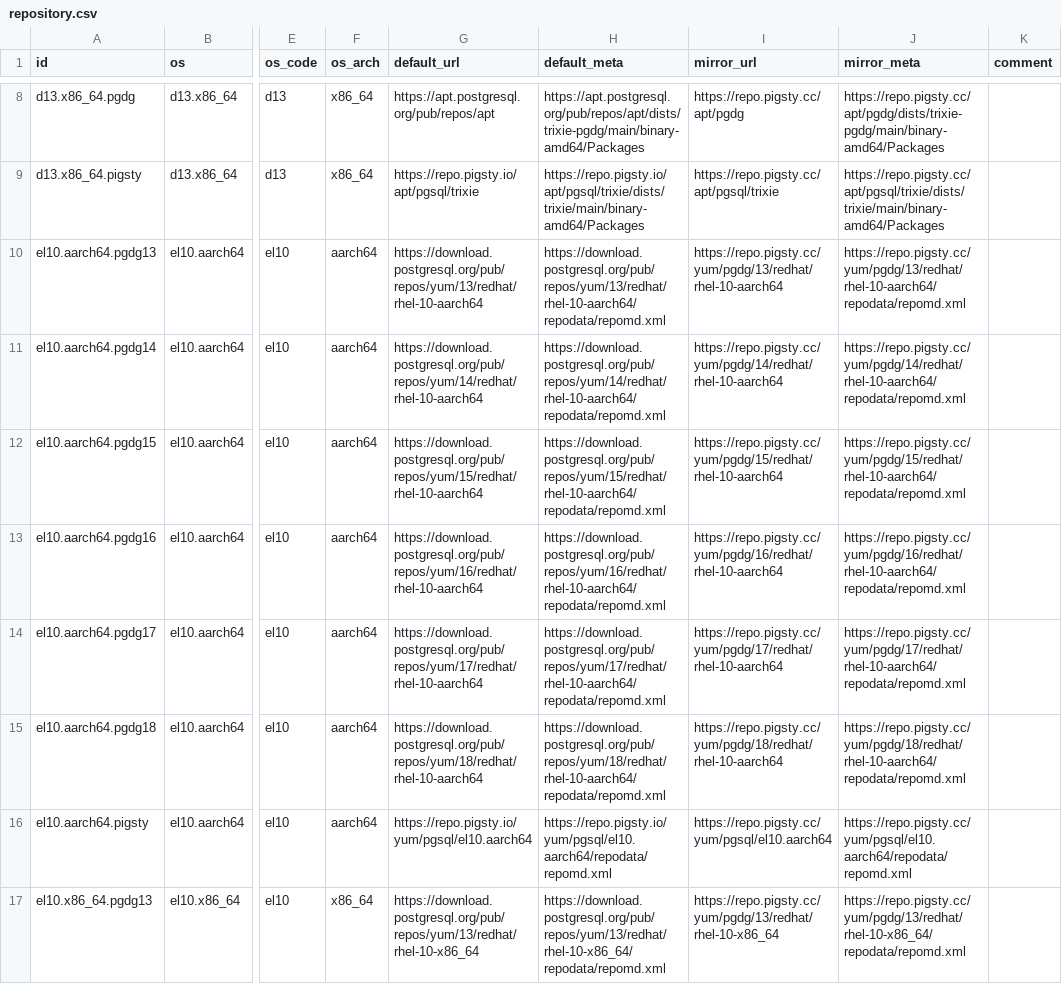
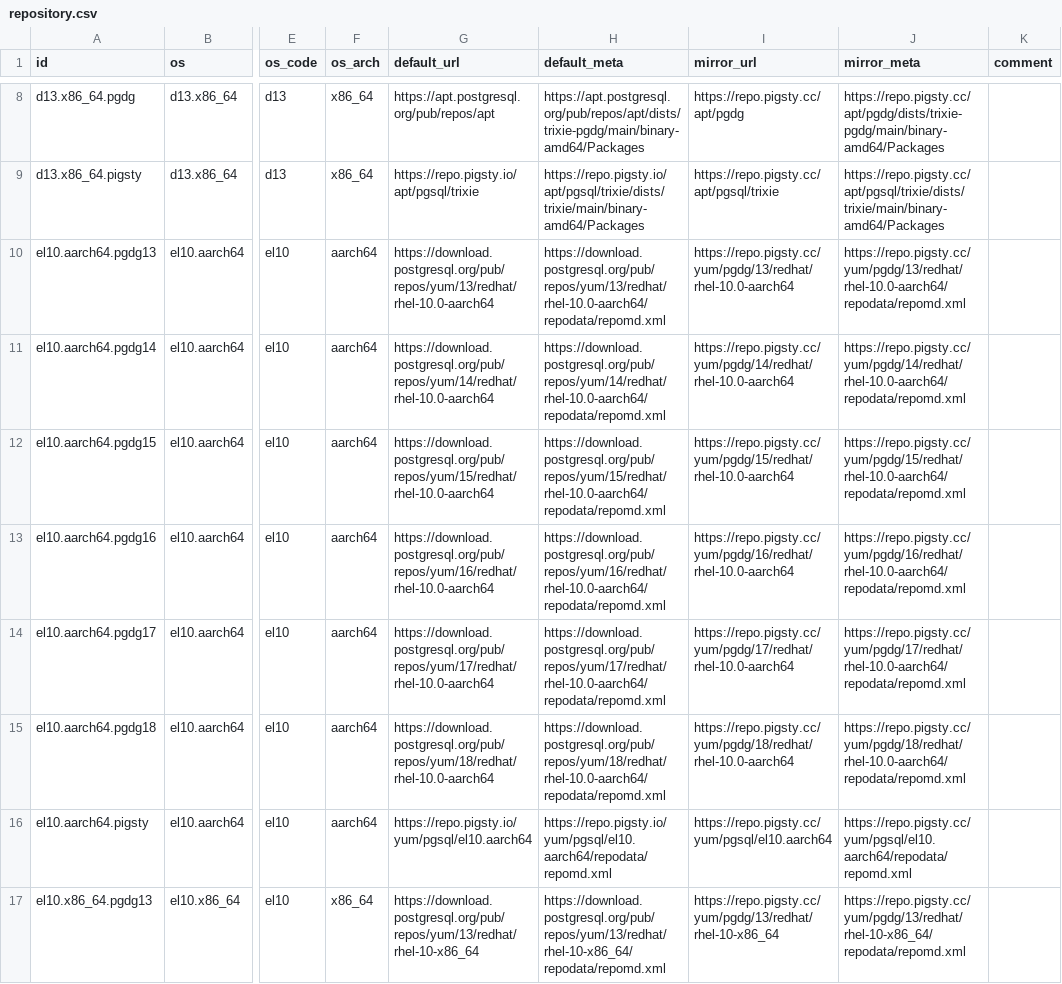
Before and after one commit to pgsty/pgext, a CSV file: db/repository.csv, drawn as a sheet; only a part is shown, gaps mark what is left out; the diff names each change by its address in the sheet, - before the commit and + after, or states it on an @@ line.

```diff
--- a/db/repository.csv
+++ b/db/repository.csv
-G10 (default_url): https://download.postgresql.org/pub/repos/yum/13/redhat/rhel-10-aarch64
+G10 (default_url): https://download.postgresql.org/pub/repos/yum/13/redhat/rhel-10.0-aarch64
-H10 (default_meta): https://download.postgresql.org/pub/repos/yum/13/redhat/rhel-10-aarch64/repodata/repomd.xml
+H10 (default_meta): https://download.postgresql.org/pub/repos/yum/13/redhat/rhel-10.0-aarch64/repodata/repomd.xml
-I10 (mirror_url): https://repo.pigsty.cc/yum/pgdg/13/redhat/rhel-10-aarch64
+I10 (mirror_url): https://repo.pigsty.cc/yum/pgdg/13/redhat/rhel-10.0-aarch64
-J10 (mirror_meta): https://repo.pigsty.cc/yum/pgdg/13/redhat/rhel-10-aarch64/repodata/repomd.xml
+J10 (mirror_meta): https://repo.pigsty.cc/yum/pgdg/13/redhat/rhel-10.0-aarch64/repodata/repomd.xml
-G11 (default_url): https://download.postgresql.org/pub/repos/yum/14/redhat/rhel-10-aarch64
+G11 (default_url): https://download.postgresql.org/pub/repos/yum/14/redhat/rhel-10.0-aarch64
-H11 (default_meta): https://download.postgresql.org/pub/repos/yum/14/redhat/rhel-10-aarch64/repodata/repomd.xml
+H11 (default_meta): https://download.postgresql.org/pub/repos/yum/14/redhat/rhel-10.0-aarch64/repodata/repomd.xml
-I11 (mirror_url): https://repo.pigsty.cc/yum/pgdg/14/redhat/rhel-10-aarch64
+I11 (mirror_url): https://repo.pigsty.cc/yum/pgdg/14/redhat/rhel-10.0-aarch64
-J11 (mirror_meta): https://repo.pigsty.cc/yum/pgdg/14/redhat/rhel-10-aarch64/repodata/repomd.xml
+J11 (mirror_meta): https://repo.pigsty.cc/yum/pgdg/14/redhat/rhel-10.0-aarch64/repodata/repomd.xml
-G12 (default_url): https://download.postgresql.org/pub/repos/yum/15/redhat/rhel-10-aarch64
+G12 (default_url): https://download.postgresql.org/pub/repos/yum/15/redhat/rhel-10.0-aarch64
-H12 (default_meta): https://download.postgresql.org/pub/repos/yum/15/redhat/rhel-10-aarch64/repodata/repomd.xml
+H12 (default_meta): https://download.postgresql.org/pub/repos/yum/15/redhat/rhel-10.0-aarch64/repodata/repomd.xml
-I12 (mirror_url): https://repo.pigsty.cc/yum/pgdg/15/redhat/rhel-10-aarch64
+I12 (mirror_url): https://repo.pigsty.cc/yum/pgdg/15/redhat/rhel-10.0-aarch64
-J12 (mirror_meta): https://repo.pigsty.cc/yum/pgdg/15/redhat/rhel-10-aarch64/repodata/repomd.xml
+J12 (mirror_meta): https://repo.pigsty.cc/yum/pgdg/15/redhat/rhel-10.0-aarch64/repodata/repomd.xml
-G13 (default_url): https://download.postgresql.org/pub/repos/yum/16/redhat/rhel-10-aarch64
+G13 (default_url): https://download.postgresql.org/pub/repos/yum/16/redhat/rhel-10.0-aarch64
-H13 (default_meta): https://download.postgresql.org/pub/repos/yum/16/redhat/rhel-10-aarch64/repodata/repomd.xml
+H13 (default_meta): https://download.postgresql.org/pub/repos/yum/16/redhat/rhel-10.0-aarch64/repodata/repomd.xml
-I13 (mirror_url): https://repo.pigsty.cc/yum/pgdg/16/redhat/rhel-10-aarch64
+I13 (mirror_url): https://repo.pigsty.cc/yum/pgdg/16/redhat/rhel-10.0-aarch64
-J13 (mirror_meta): https://repo.pigsty.cc/yum/pgdg/16/redhat/rhel-10-aarch64/repodata/repomd.xml
+J13 (mirror_meta): https://repo.pigsty.cc/yum/pgdg/16/redhat/rhel-10.0-aarch64/repodata/repomd.xml
-G14 (default_url): https://download.postgresql.org/pub/repos/yum/17/redhat/rhel-10-aarch64
+G14 (default_url): https://download.postgresql.org/pub/repos/yum/17/redhat/rhel-10.0-aarch64
-H14 (default_meta): https://download.postgresql.org/pub/repos/yum/17/redhat/rhel-10-aarch64/repodata/repomd.xml
+H14 (default_meta): https://download.postgresql.org/pub/repos/yum/17/redhat/rhel-10.0-aarch64/repodata/repomd.xml
-I14 (mirror_url): https://repo.pigsty.cc/yum/pgdg/17/redhat/rhel-10-aarch64
+I14 (mirror_url): https://repo.pigsty.cc/yum/pgdg/17/redhat/rhel-10.0-aarch64
-J14 (mirror_meta): https://repo.pigsty.cc/yum/pgdg/17/redhat/rhel-10-aarch64/repodata/repomd.xml
+J14 (mirror_meta): https://repo.pigsty.cc/yum/pgdg/17/redhat/rhel-10.0-aarch64/repodata/repomd.xml
-G15 (default_url): https://download.postgresql.org/pub/repos/yum/18/redhat/rhel-10-aarch64
+G15 (default_url): https://download.postgresql.org/pub/repos/yum/18/redhat/rhel-10.0-aarch64
-H15 (default_meta): https://download.postgresql.org/pub/repos/yum/18/redhat/rhel-10-aarch64/repodata/repomd.xml
+H15 (default_meta): https://download.postgresql.org/pub/repos/yum/18/redhat/rhel-10.0-aarch64/repodata/repomd.xml
-I15 (mirror_url): https://repo.pigsty.cc/yum/pgdg/18/redhat/rhel-10-aarch64
+I15 (mirror_url): https://repo.pigsty.cc/yum/pgdg/18/redhat/rhel-10.0-aarch64
-J15 (mirror_meta): https://repo.pigsty.cc/yum/pgdg/18/redhat/rhel-10-aarch64/repodata/repomd.xml
+J15 (mirror_meta): https://repo.pigsty.cc/yum/pgdg/18/redhat/rhel-10.0-aarch64/repodata/repomd.xml
```
Also changed, not shown: 3 other files.
